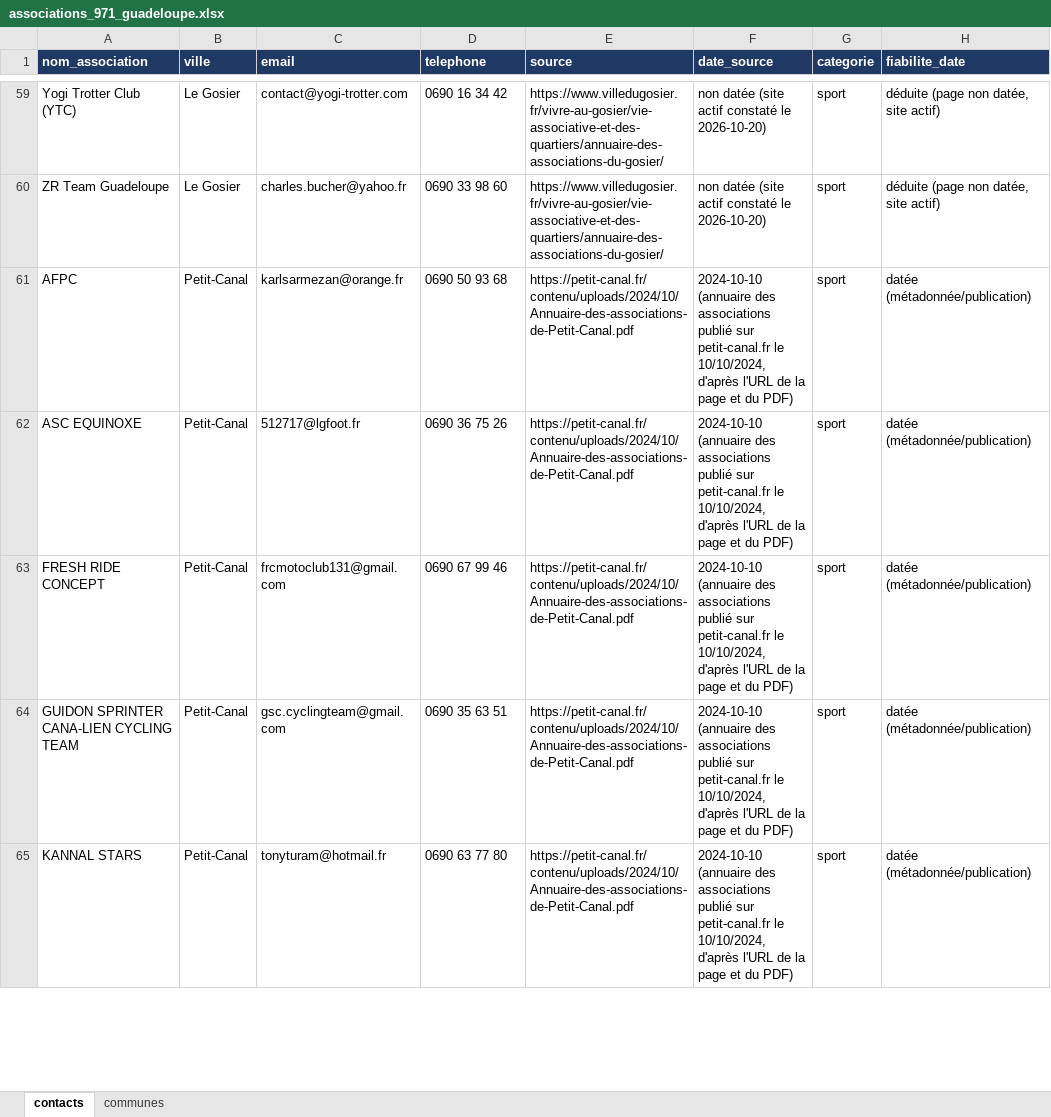
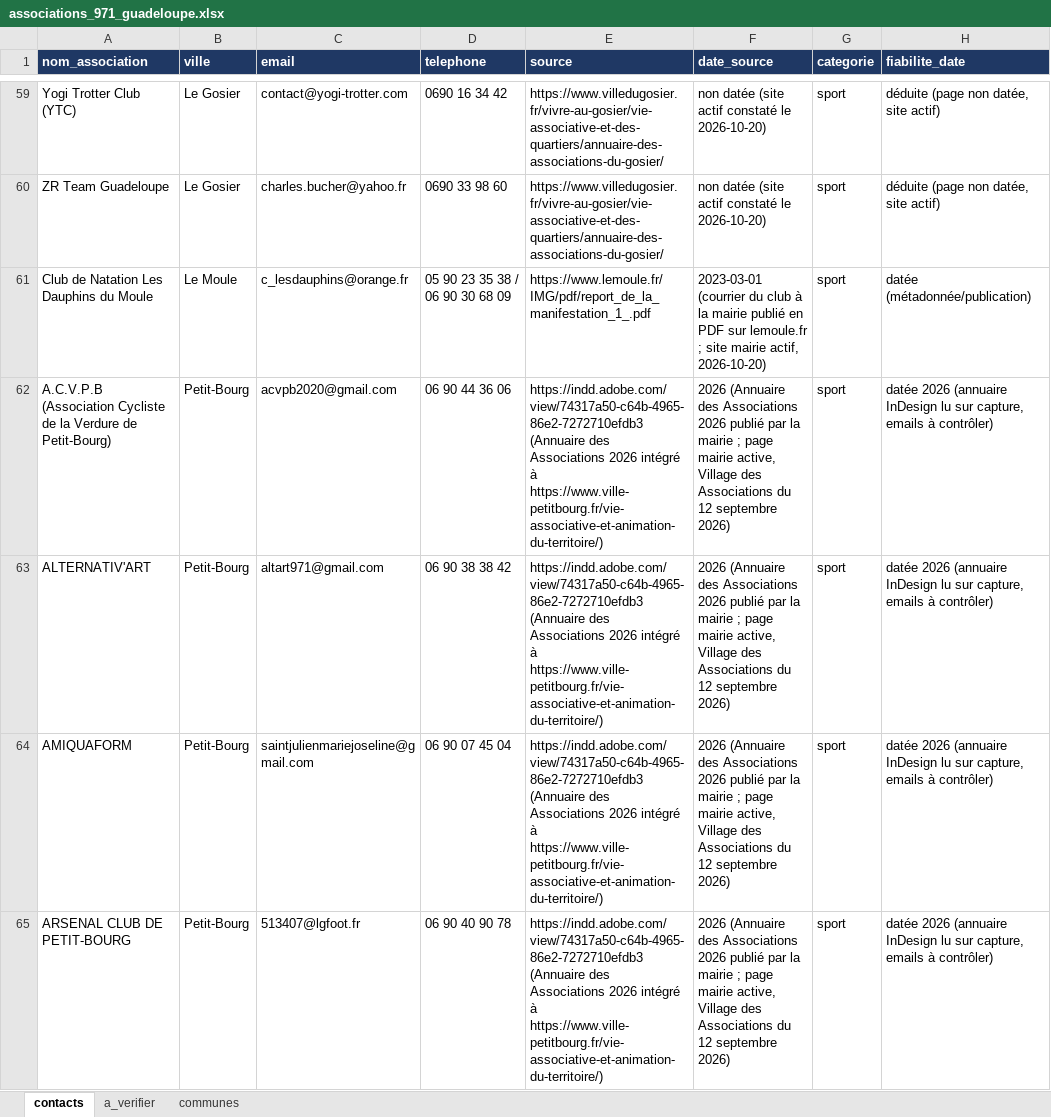
Before and after one commit to kevincarre13a-ops/assovisible, an Excel workbook: data/associations_971_guadeloupe.xlsx, sheet contacts, drawn as a sheet; only a part is shown, gaps mark what is left out; the shorter side is filled out with more unchanged rows; values as stored, in another font and other column widths than the file's, no borders; the diff covers the shown part only; the diff names each change by its address in the sheet, - before the commit and + after, or states it on an @@ line.

```diff
--- a/data/associations_971_guadeloupe.xlsx (sheet contacts)
+++ b/data/associations_971_guadeloupe.xlsx (sheet contacts)
+sheet tab: a_verifier
+row 61: Club de Natation Les Dauphins du Moule | Le Moule | c_lesdauphins@orange.fr | 05 90 23 35 38 / 06 90 30 68 09 | https://www.lemoule.fr/IMG/pdf/report_de_la_manifestation_1_.pdf | 2023-03-01 (courrier du club à la mairie publié en PDF sur lemoule.fr ; site mairie actif, 2026-10-20) | sport | datée (métadonnée/publication)
+row 62: A.C.V.P.B (Association Cycliste de la Verdure de Petit-Bourg) | Petit-Bourg | acvpb2020@gmail.com | 06 90 44 36 06 | https://indd.adobe.com/view/74317a50-c64b-4965-86e2-7272710efdb3 (Annuaire des Associations 2026 intégré à https://www.ville-petitbourg.fr/vie-associative-et-animation-du-territoire/) | 2026 (Annuaire des Associations 2026 publié par la mairie ; page mairie active, Village des Associations du 12 septembre 2026) | sport | datée 2026 (annuaire InDesign lu sur capture, emails à contrôler)
+row 63: ALTERNATIV'ART | Petit-Bourg | altart971@gmail.com | 06 90 38 38 42 | https://indd.adobe.com/view/74317a50-c64b-4965-86e2-7272710efdb3 (Annuaire des Associations 2026 intégré à https://www.ville-petitbourg.fr/vie-associative-et-animation-du-territoire/) | 2026 (Annuaire des Associations 2026 publié par la mairie ; page mairie active, Village des Associations du 12 septembre 2026) | sport | datée 2026 (annuaire InDesign lu sur capture, emails à contrôler)
+row 64: AMIQUAFORM | Petit-Bourg | saintjulienmariejoseline@gmail.com | 06 90 07 45 04 | https://indd.adobe.com/view/74317a50-c64b-4965-86e2-7272710efdb3 (Annuaire des Associations 2026 intégré à https://www.ville-petitbourg.fr/vie-associative-et-animation-du-territoire/) | 2026 (Annuaire des Associations 2026 publié par la mairie ; page mairie active, Village des Associations du 12 septembre 2026) | sport | datée 2026 (annuaire InDesign lu sur capture, emails à contrôler)
+row 65: ARSENAL CLUB DE PETIT-BOURG | Petit-Bourg | 513407@lgfoot.fr | 06 90 40 90 78 | https://indd.adobe.com/view/74317a50-c64b-4965-86e2-7272710efdb3 (Annuaire des Associations 2026 intégré à https://www.ville-petitbourg.fr/vie-associative-et-animation-du-territoire/) | 2026 (Annuaire des Associations 2026 publié par la mairie ; page mairie active, Village des Associations du 12 septembre 2026) | sport | datée 2026 (annuaire InDesign lu sur capture, emails à contrôler)
```
Also changed, not shown: 106 added rows elsewhere in this sheet, sheet communes.
